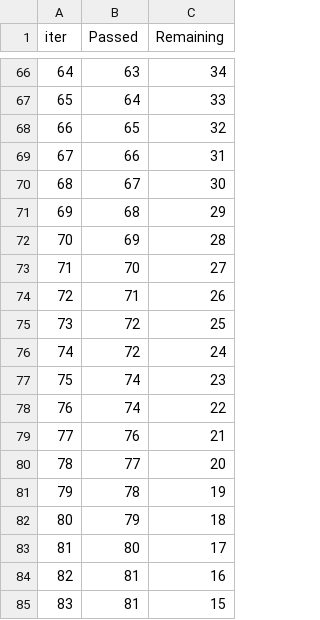
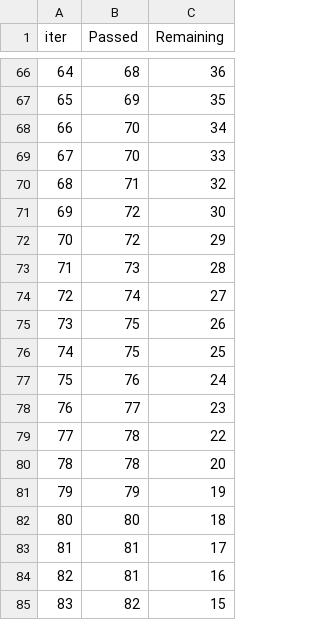
Before and after one commit to 38832/mlproject, a TSV file: catboost_info/time_left.tsv, drawn as a sheet; only a part is shown, gaps mark what is left out; the diff covers the shown part only.

```diff
--- a/catboost_info/time_left.tsv
+++ b/catboost_info/time_left.tsv
@@ -66,20 +66,20 @@ iter	Passed	Remaining
-64	63	34
-65	64	33
-66	65	32
-67	66	31
-68	67	30
-69	68	29
-70	69	28
-71	70	27
-72	71	26
-73	72	25
-74	72	24
-75	74	23
-76	74	22
-77	76	21
-78	77	20
-79	78	19
-80	79	18
-81	80	17
+64	68	36
+65	69	35
+66	70	34
+67	70	33
+68	71	32
+69	72	30
+70	72	29
+71	73	28
+72	74	27
+73	75	26
+74	75	25
+75	76	24
+76	77	23
+77	78	22
+78	78	20
+79	79	19
+80	80	18
+81	81	17
 82	81	16
-83	81	15
+83	82	15
```
Also changed, not shown: 141 edited cells elsewhere in this file, 33 other files.
